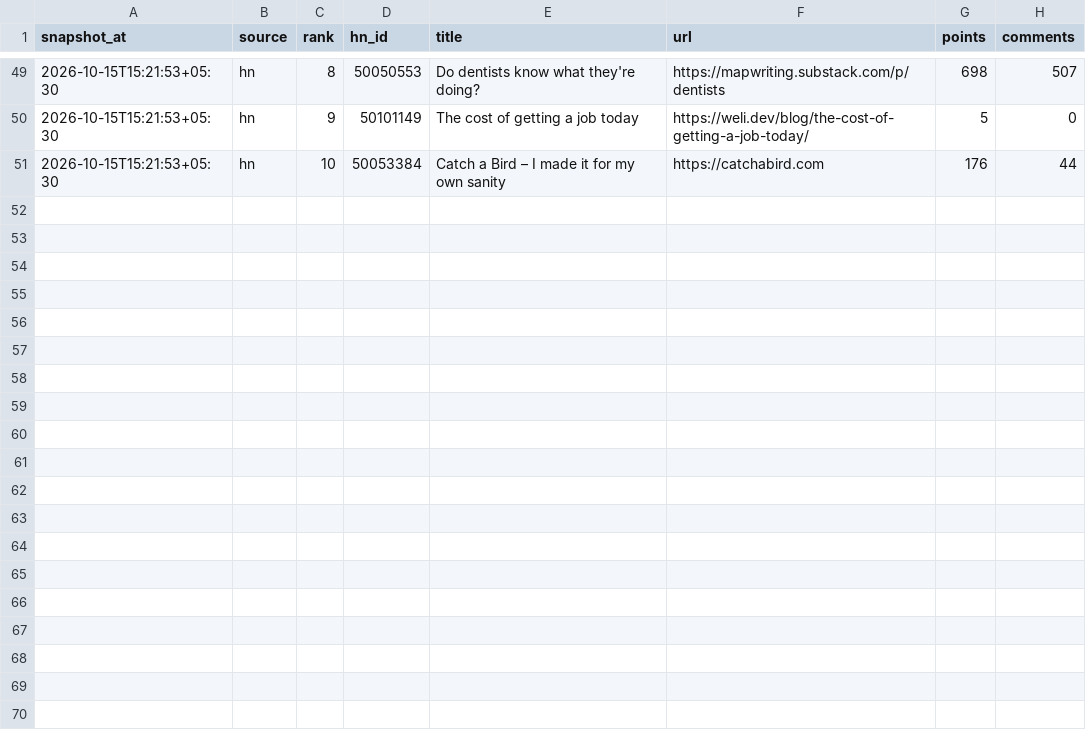
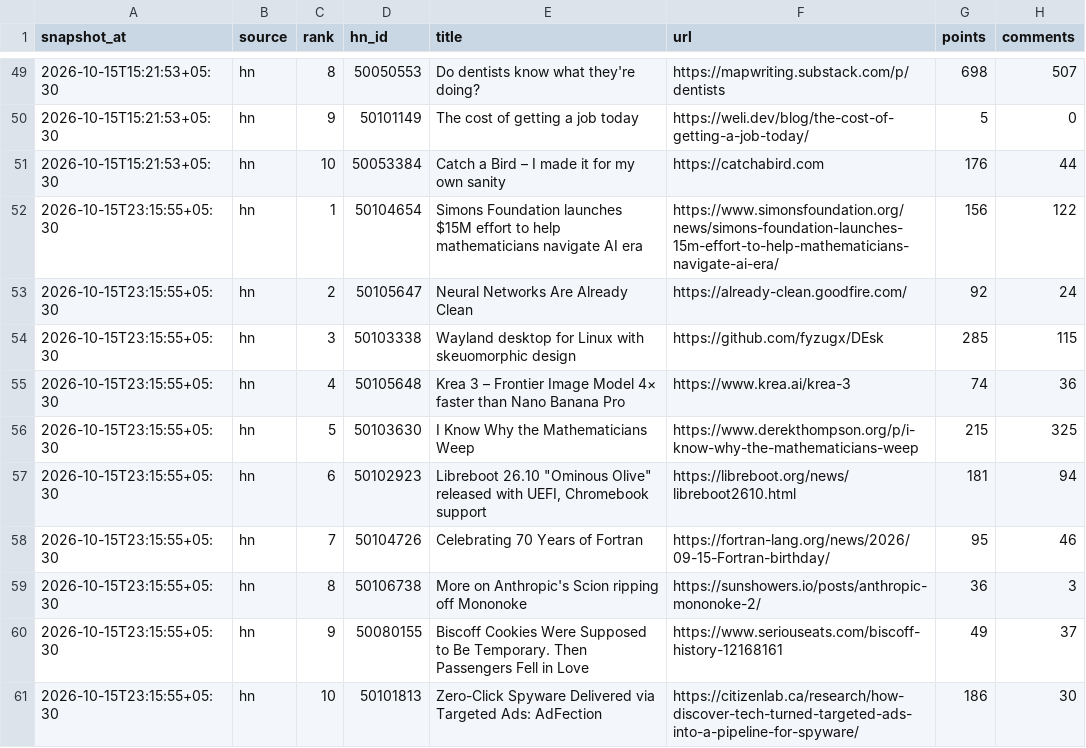
Before and after one commit to Being-Spaceman/tech-pulse, a CSV file: data/2026/2026-10.csv, drawn as a sheet; only a part is shown, gaps mark what is left out; the diff names each change by its address in the sheet, - before the commit and + after, or states it on an @@ line.

```diff
--- a/data/2026/2026-10.csv
+++ b/data/2026/2026-10.csv
+row 52: 2026-10-15T23:15:55+05:30 | hn | 1 | 50104654 | Simons Foundation launches $15M effort to help mathematicians navigate AI era | https://www.simonsfoundation.org/news/simons-foundation-launches-15m-effort-to-help-mathematicians-navigate-ai-era/ | 156 | 122
+row 53: 2026-10-15T23:15:55+05:30 | hn | 2 | 50105647 | Neural Networks Are Already Clean | https://already-clean.goodfire.com/ | 92 | 24
+row 54: 2026-10-15T23:15:55+05:30 | hn | 3 | 50103338 | Wayland desktop for Linux with skeuomorphic design | https://github.com/fyzugx/DEsk | 285 | 115
+row 55: 2026-10-15T23:15:55+05:30 | hn | 4 | 50105648 | Krea 3 – Frontier Image Model 4× faster than Nano Banana Pro | https://www.krea.ai/krea-3 | 74 | 36
+row 56: 2026-10-15T23:15:55+05:30 | hn | 5 | 50103630 | I Know Why the Mathematicians Weep | https://www.derekthompson.org/p/i-know-why-the-mathematicians-weep | 215 | 325
+row 57: 2026-10-15T23:15:55+05:30 | hn | 6 | 50102923 | Libreboot 26.10 "Ominous Olive" released with UEFI, Chromebook support | https://libreboot.org/news/libreboot2610.html | 181 | 94
+row 58: 2026-10-15T23:15:55+05:30 | hn | 7 | 50104726 | Celebrating 70 Years of Fortran | https://fortran-lang.org/news/2026/09-15-Fortran-birthday/ | 95 | 46
+row 59: 2026-10-15T23:15:55+05:30 | hn | 8 | 50106738 | More on Anthropic's Scion ripping off Mononoke | https://sunshowers.io/posts/anthropic-mononoke-2/ | 36 | 3
+row 60: 2026-10-15T23:15:55+05:30 | hn | 9 | 50080155 | Biscoff Cookies Were Supposed to Be Temporary. Then Passengers Fell in Love | https://www.seriouseats.com/biscoff-history-12168161 | 49 | 37
+row 61: 2026-10-15T23:15:55+05:30 | hn | 10 | 50101813 | Zero-Click Spyware Delivered via Targeted Ads: AdFection | https://citizenlab.ca/research/how-discover-tech-turned-targeted-ads-into-a-pipeline-for-spyware/ | 186 | 30
```
Also changed, not shown: 1 other file.
